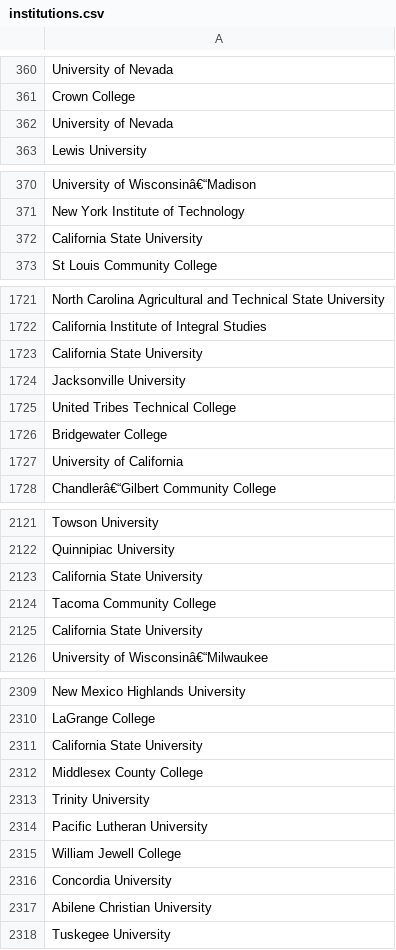
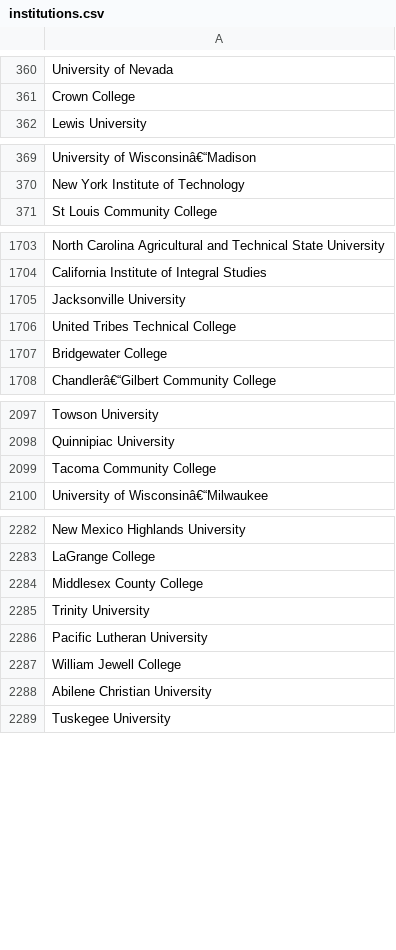
Before and after one commit to OKN-CollabNext/CollabNext_public, a CSV file: backend/institutions.csv, drawn as a sheet; only a part is shown, gaps mark what is left out; the diff covers the shown part only.

```diff
--- a/backend/institutions.csv
+++ b/backend/institutions.csv
@@ -361,3 +361,2 @@ University of Nevada
 Crown College
-University of Nevada
 Lewis University
@@ -371,3 +370,2 @@ University of Wisconsinâ€“Madison
 New York Institute of Technology
-California State University
 St Louis Community College
@@ -1722,3 +1704,2 @@ North Carolina Agricultural and Technical State University
 California Institute of Integral Studies
-California State University
 Jacksonville University
@@ -1726,3 +1707,2 @@ United Tribes Technical College
 Bridgewater College
-University of California
 Chandlerâ€“Gilbert Community College
@@ -2122,5 +2098,3 @@ Towson University
 Quinnipiac University
-California State University
 Tacoma Community College
-California State University
 University of Wisconsinâ€“Milwaukee
@@ -2310,3 +2283,2 @@ New Mexico Highlands University
 LaGrange College
-California State University
 Middlesex County College
@@ -2315,3 +2287,2 @@ Pacific Lutheran University
 William Jewell College
-Concordia University
 Abilene Christian University
```
Also changed, not shown: 29 removed rows elsewhere in this file, 2 other files.
